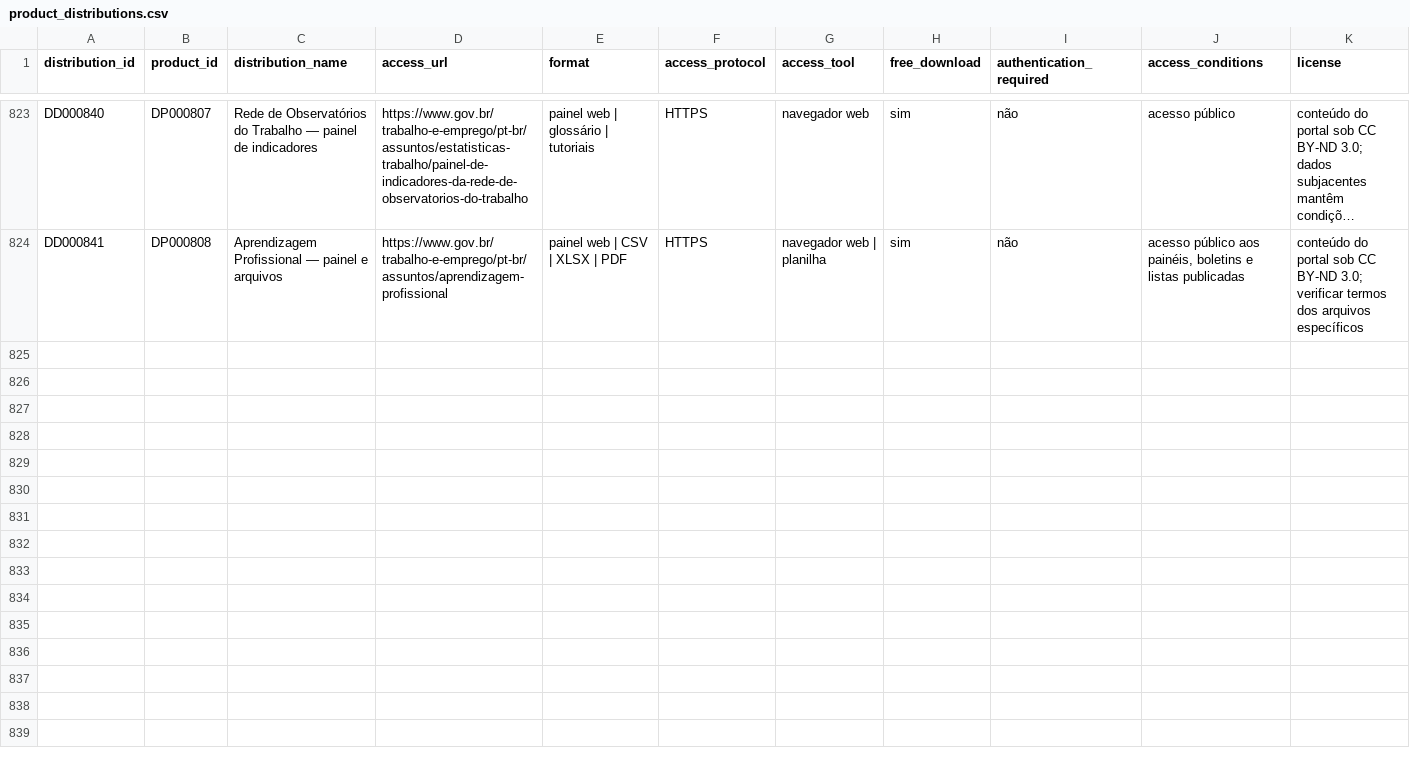
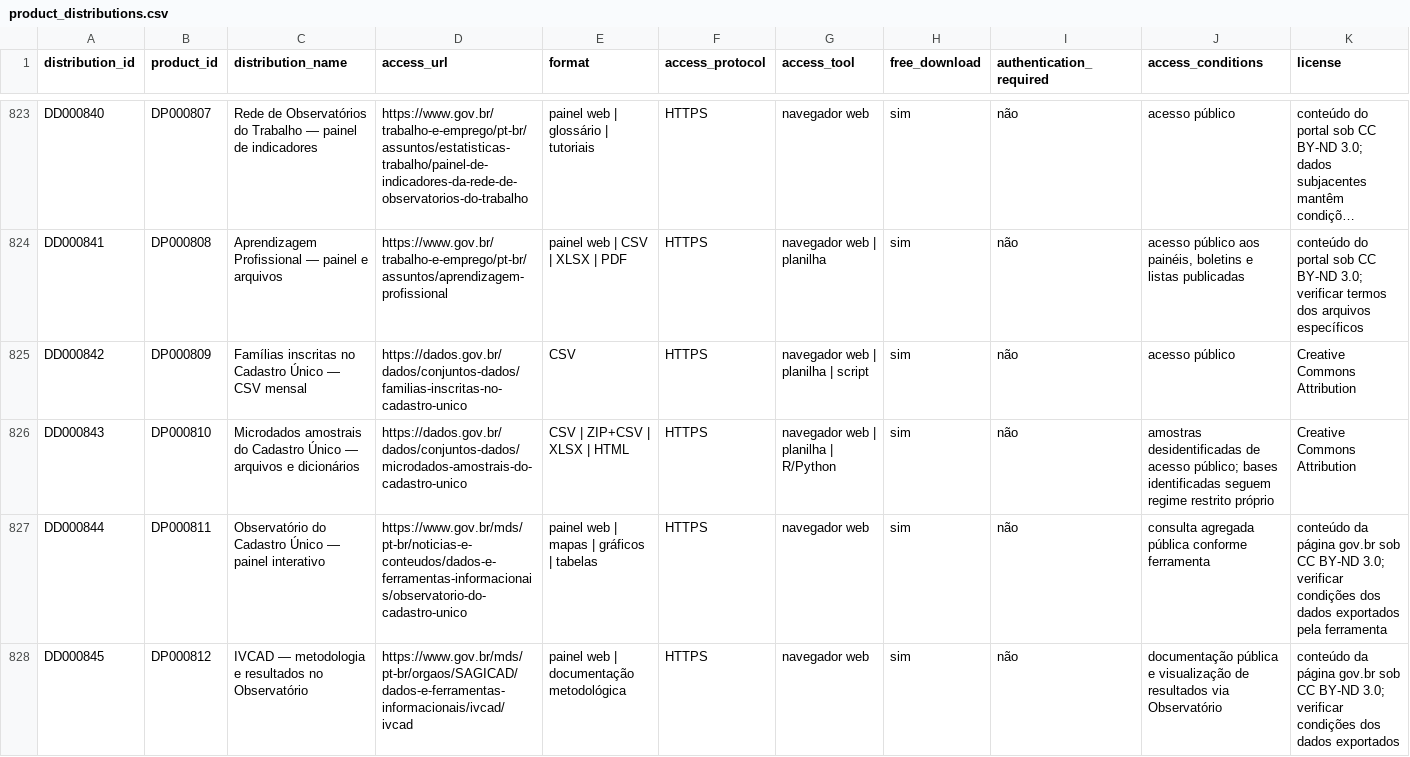
Before and after one commit to Ian-loc/vitrineciencia, a CSV file: data/product_distributions.csv, drawn as a sheet; only a part is shown, gaps mark what is left out; long unchanged cells end in …; rows hold the shown columns only; the diff names each change by its address in the sheet, - before the commit and + after, or states it on an @@ line.

```diff
--- a/data/product_distributions.csv
+++ b/data/product_distributions.csv
+row 825: DD000842 | DP000809 | Famílias inscritas no Cadastro Único — CSV mensal | https://dados.gov.br/dados/conjuntos-dados/familias-inscritas-no-cadastro-unico | CSV | HTTPS | navegador web | planilha | script | sim | não | acesso público | Creative Commons Attribution
+row 826: DD000843 | DP000810 | Microdados amostrais do Cadastro Único — arquivos e dicionários | https://dados.gov.br/dados/conjuntos-dados/microdados-amostrais-do-cadastro-unico | CSV | ZIP+CSV | XLSX | HTML | HTTPS | navegador web | planilha | R/Python | sim | não | amostras desidentificadas de acesso público; bases identificadas seguem regime restrito próprio | Creative Commons Attribution
+row 827: DD000844 | DP000811 | Observatório do Cadastro Único — painel interativo | https://www.gov.br/mds/pt-br/noticias-e-conteudos/dados-e-ferramentas-informacionais/observatorio-do-cadastro-unico | painel web | mapas | gráficos | tabelas | HTTPS | navegador web | sim | não | consulta agregada pública conforme ferramenta | conteúdo da página gov.br sob CC BY-ND 3.0; verificar condições dos dados exportados pela ferramenta
+row 828: DD000845 | DP000812 | IVCAD — metodologia e resultados no Observatório | https://www.gov.br/mds/pt-br/orgaos/SAGICAD/dados-e-ferramentas-informacionais/ivcad/ivcad | painel web | documentação metodológica | HTTPS | navegador web | sim | não | documentação pública e visualização de resultados via Observatório | conteúdo da página gov.br sob CC BY-ND 3.0; verificar condições dos dados exportados
```
Also changed, not shown: data/data_products.csv, data/data_resources.csv, 6 other files.
